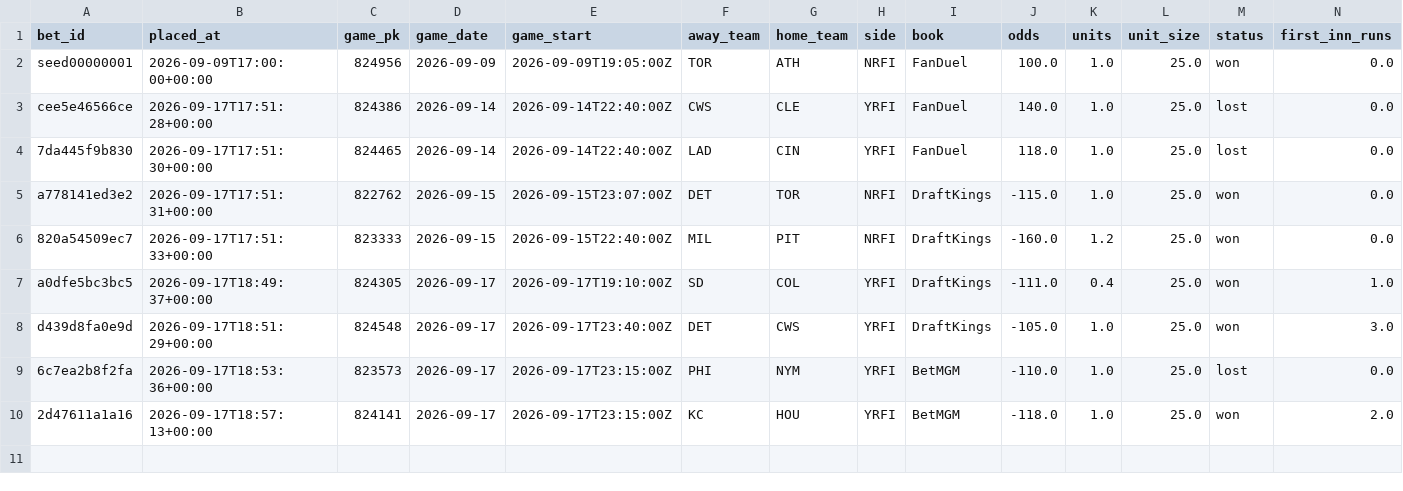
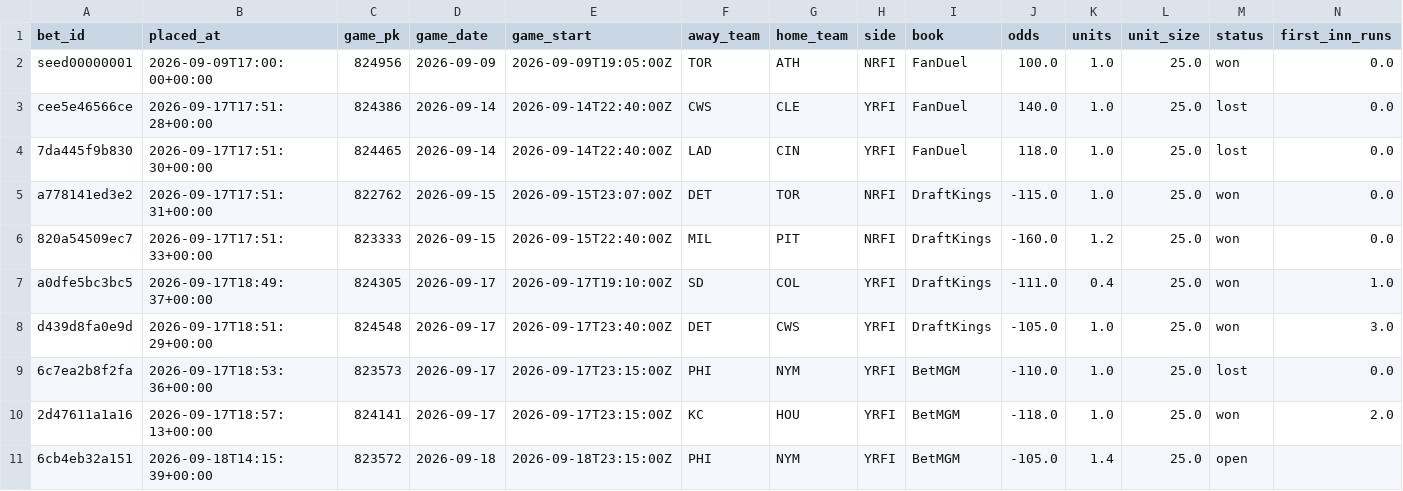
Before and after one commit to natergater24/mlb-first-inning-model, a CSV file: data/bet_log.csv, drawn as a sheet; only a part is shown; rows hold the shown columns only; the diff names each change by its address in the sheet, - before the commit and + after, or states it on an @@ line.

Commit message:
Bet log update 2026-09-18T14:15:39+00:00

```diff
--- a/data/bet_log.csv
+++ b/data/bet_log.csv
+row 11: 6cb4eb32a151 | 2026-09-18T14:15:39+00:00 | 823572 | 2026-09-18 | 2026-09-18T23:15:00Z | PHI | NYM | YRFI | BetMGM | -105.0 | 1.4 | 25.0 | open
```
